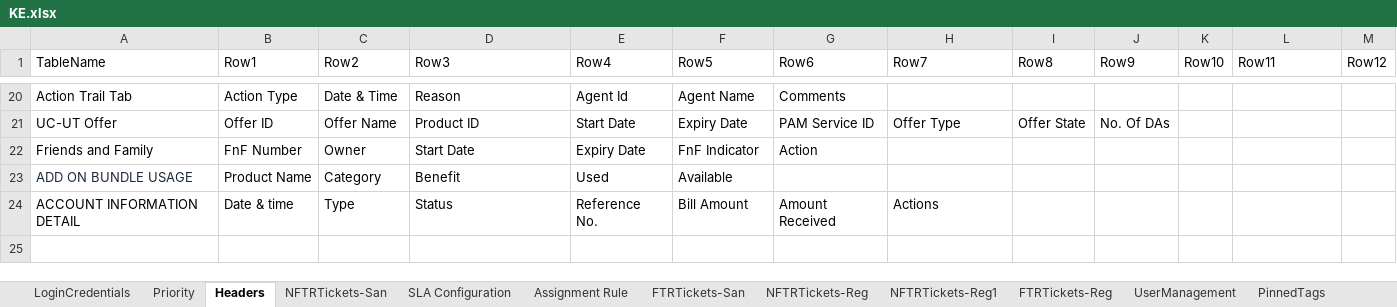
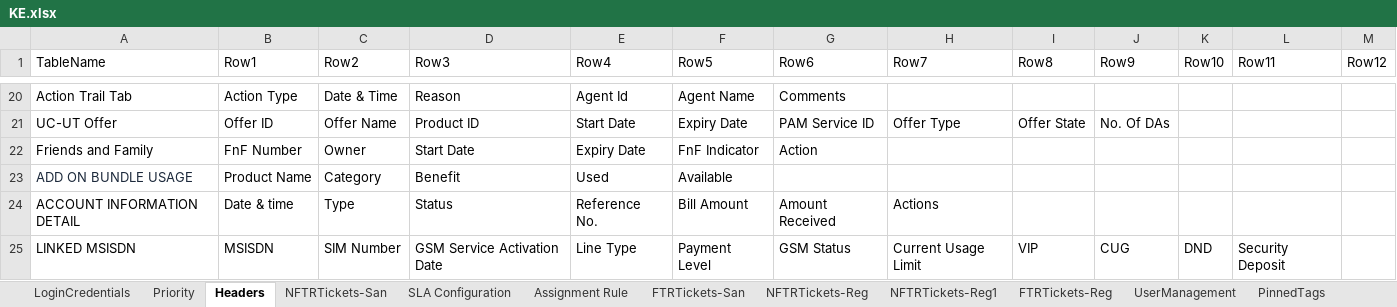
Before and after one commit to michaeadi/cs-portal-automation_selenium, an Excel workbook: resources/excels/KE.xlsx, sheet Headers, drawn as a sheet; only a part is shown, gaps mark what is left out; values as stored, in another font and other column widths than the file's, no borders; charts and pictures not drawn; the diff names each change by its address in the sheet, - before the commit and + after, or states it on an @@ line.

Commit message:
changes added for linked msisdn to account number

```diff
--- a/resources/excels/KE.xlsx (sheet Headers)
+++ b/resources/excels/KE.xlsx (sheet Headers)
+row 25: LINKED MSISDN | MSISDN | SIM Number | GSM Service Activation Date | Line Type | Payment Level | GSM Status | Current Usage Limit | VIP | CUG | DND | Security Deposit
```
Also changed, not shown: 23 other files.
